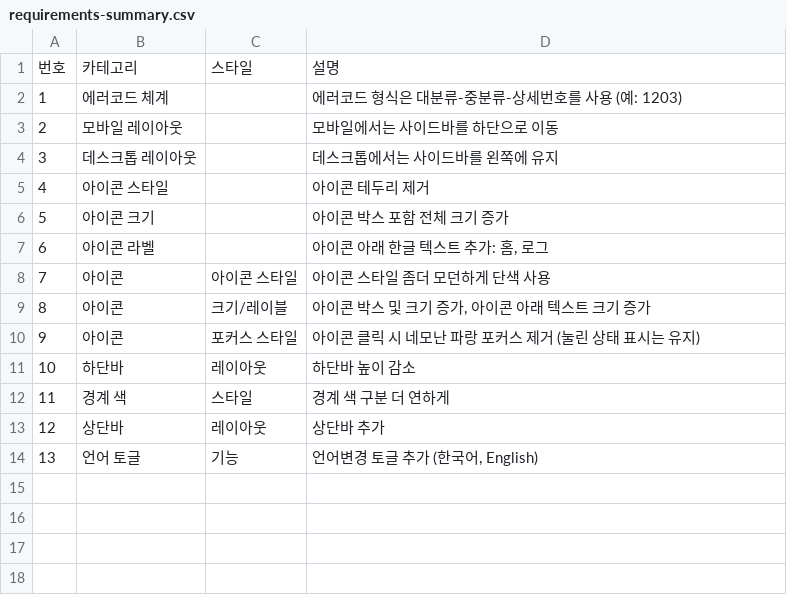
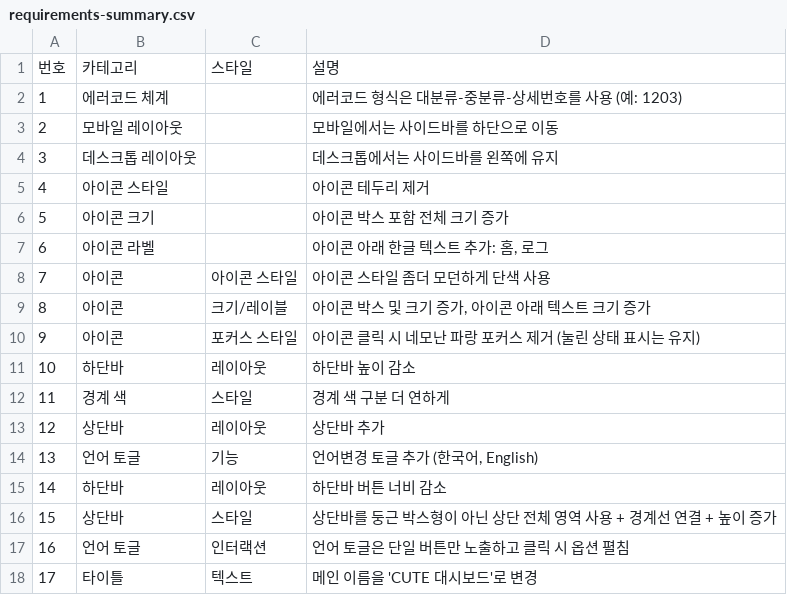
Before and after one commit to lifeisrent/CUTE, a CSV file: notes/requirements-summary.csv, drawn as a sheet.

Commit message:
docs: append navbar/topbar/language-dropdown/title requirements to csv

```diff
--- a/notes/requirements-summary.csv
+++ b/notes/requirements-summary.csv
@@ -14 +14,5 @@
 13,언어 토글,기능,"언어변경 토글 추가 (한국어, English)"
+14,하단바,레이아웃,"하단바 버튼 너비 감소"
+15,상단바,스타일,"상단바를 둥근 박스형이 아닌 상단 전체 영역 사용 + 경계선 연결 + 높이 증가"
+16,언어 토글,인터랙션,"언어 토글은 단일 버튼만 노출하고 클릭 시 옵션 펼침"
+17,타이틀,텍스트,"메인 이름을 'CUTE 대시보드'로 변경"
```
